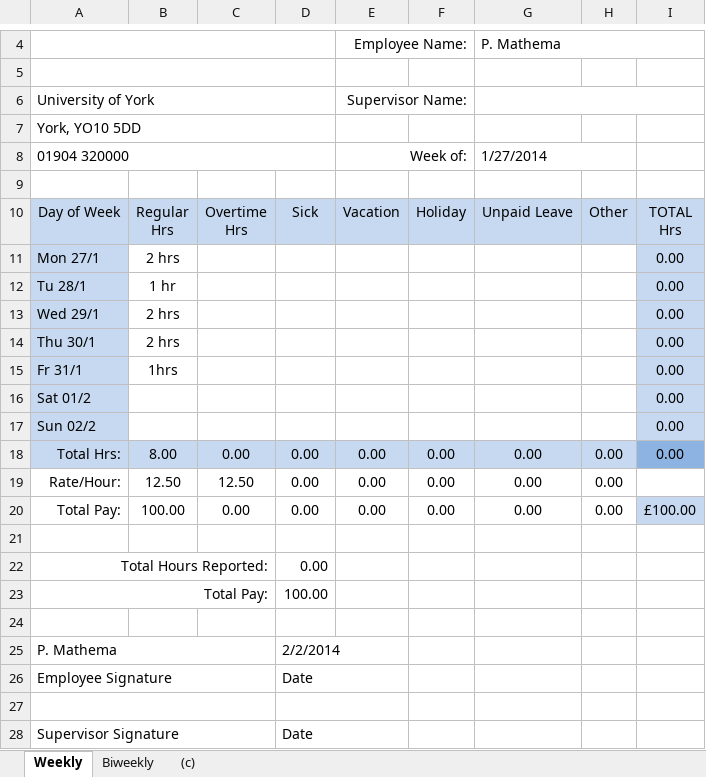
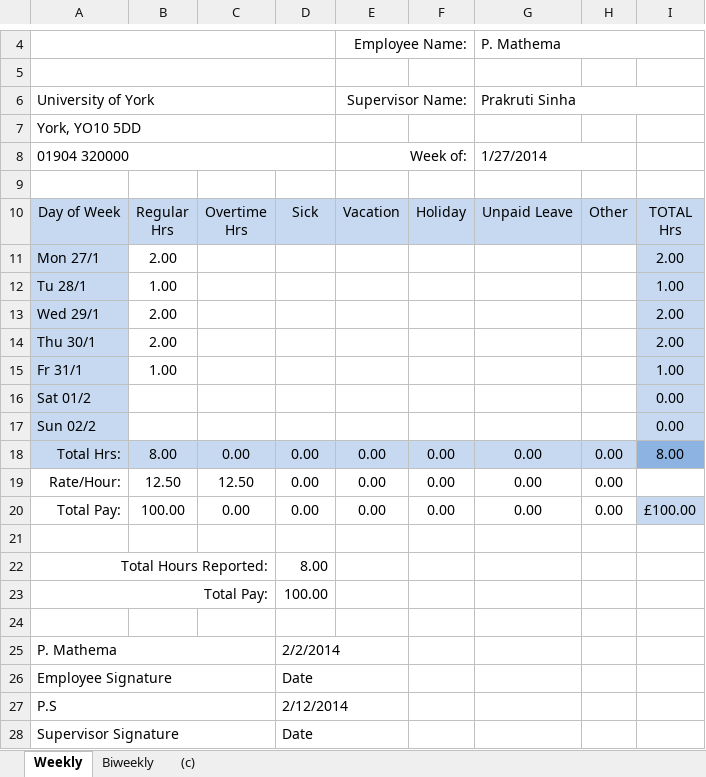
Before and after one commit to john-caine/SWENG, an Excel workbook: Documents/Finance/Timesheets/Paul Mathema/Timesheet for Week 4.xlsx, sheet Weekly, drawn as a sheet; only a part is shown, gaps mark what is left out; values as stored, in another font and other column widths than the file's, no borders; the diff names each change by its address in the sheet, - before the commit and + after, or states it on an @@ line.

Commit message:
Time sheets signed off

```diff
--- a/Documents/Finance/Timesheets/Paul Mathema/Timesheet for Week 4.xlsx (sheet Weekly)
+++ b/Documents/Finance/Timesheets/Paul Mathema/Timesheet for Week 4.xlsx (sheet Weekly)
-G6: (empty)
+G6: Prakruti Sinha
-B11: 2 hrs
+B11: 2.00
-I11: 0.00
+I11: 2.00
-B12: 1 hr
+B12: 1.00
-I12: 0.00
+I12: 1.00
-B13:B14: 2 hrs
+B13:B14: 2.00
-I13:I14: 0.00
+I13:I14: 2.00
-B15: 1hrs
+B15: 1.00
-I15: 0.00
+I15: 1.00
-I18: 0.00
+I18: 8.00
-D22: 0.00
+D22: 8.00
-row 27: (empty)
+row 27: P.S |  |  | 2/12/2014
```
Also changed, not shown: Documents/Finance/Timesheets/Paul Mathema/Timesheet for Week 3.xlsx.
